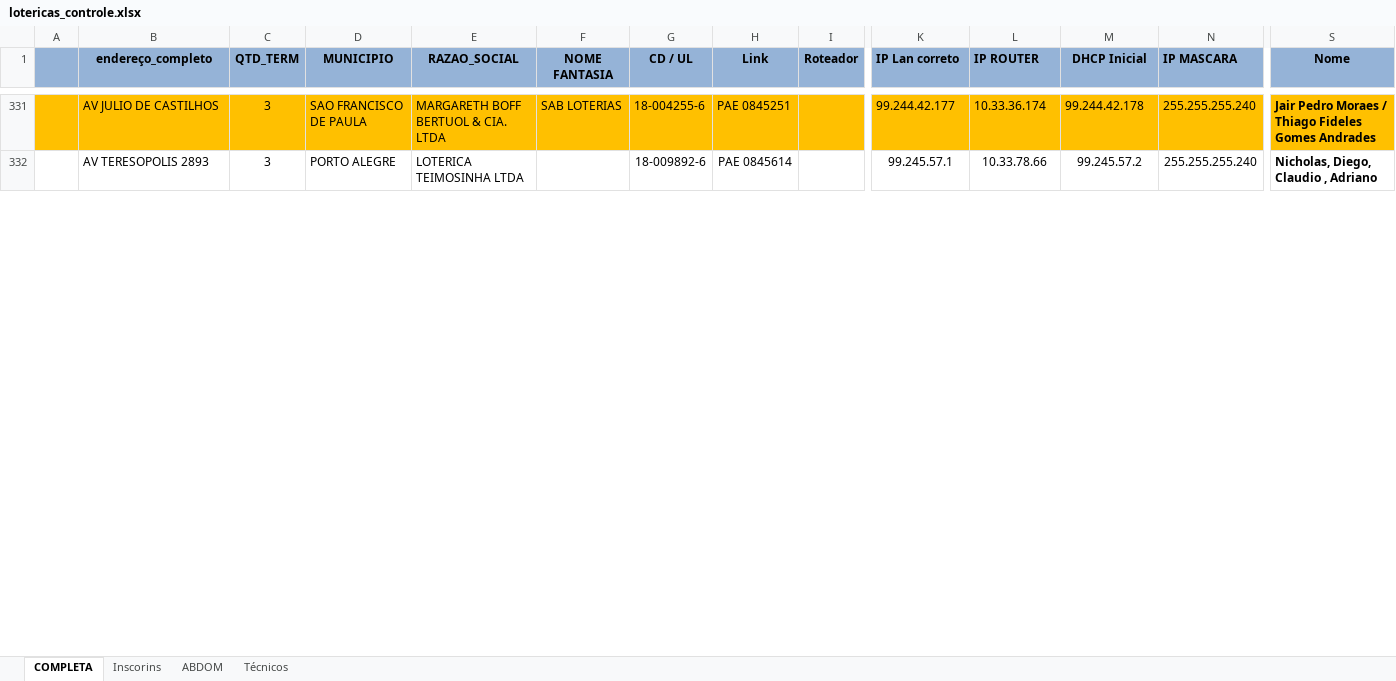
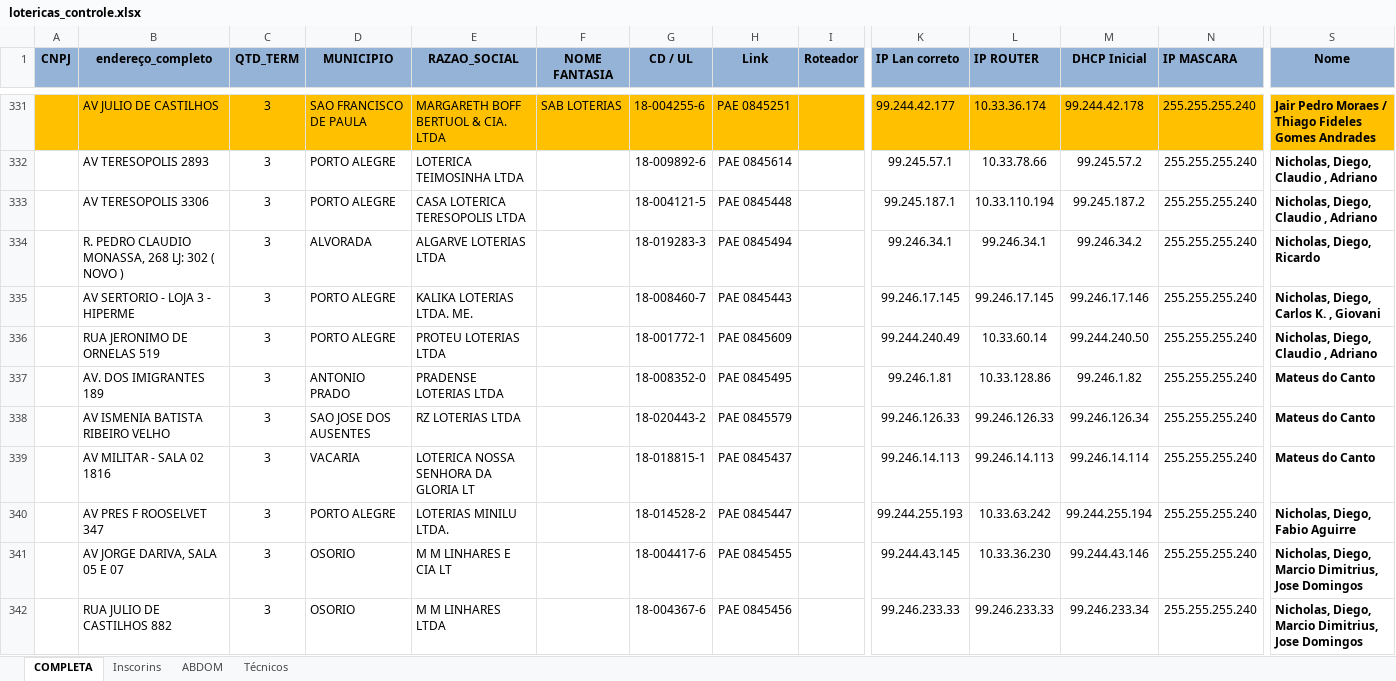
Before and after one commit to laaths/openpyxl_gbarc, an Excel workbook: Planilhas/lotericas_controle.xlsx, sheet COMPLETA, drawn as a sheet; only a part is shown, gaps mark what is left out; values as stored, in another font and other column widths than the file's, no borders; rows hold the shown columns only; the diff covers the shown part only; the diff names each change by its address in the sheet, - before the commit and + after, or states it on an @@ line.

```diff
--- a/Planilhas/lotericas_controle.xlsx (sheet COMPLETA)
+++ b/Planilhas/lotericas_controle.xlsx (sheet COMPLETA)
-A1: (empty)
+A1: CNPJ
+row 333:  | AV TERESOPOLIS 3306 | 3 | PORTO ALEGRE | CASA LOTERICA TERESOPOLIS LTDA |  | 18-004121-5 | PAE 0845448 |  | 99.245.187.1 | 10.33.110.194 | 99.245.187.2 | 255.255.255.240 | Nicholas, Diego, Claudio , Adriano
+row 334:  | R. PEDRO CLAUDIO MONASSA, 268 LJ: 302 ( NOVO ) | 3 | ALVORADA | ALGARVE LOTERIAS LTDA |  | 18-019283-3 | PAE 0845494 |  | 99.246.34.1 | 99.246.34.1 | 99.246.34.2 | 255.255.255.240 | Nicholas, Diego, Ricardo
+row 335:  | AV SERTORIO - LOJA 3 - HIPERME | 3 | PORTO ALEGRE | KALIKA LOTERIAS LTDA. ME. |  | 18-008460-7 | PAE 0845443 |  | 99.246.17.145 | 99.246.17.145 | 99.246.17.146 | 255.255.255.240 | Nicholas, Diego, Carlos K. , Giovani
+row 336:  | RUA JERONIMO DE ORNELAS 519 | 3 | PORTO ALEGRE | PROTEU LOTERIAS LTDA |  | 18-001772-1 | PAE 0845609 |  | 99.244.240.49 | 10.33.60.14 | 99.244.240.50 | 255.255.255.240 | Nicholas, Diego, Claudio , Adriano
+row 337:  | AV. DOS IMIGRANTES 189 | 3 | ANTONIO PRADO | PRADENSE LOTERIAS LTDA |  | 18-008352-0 | PAE 0845495 |  | 99.246.1.81 | 10.33.128.86 | 99.246.1.82 | 255.255.255.240 | Mateus do Canto
+row 338:  | AV ISMENIA BATISTA RIBEIRO VELHO | 3 | SAO JOSE DOS AUSENTES | RZ LOTERIAS LTDA |  | 18-020443-2 | PAE 0845579 |  | 99.246.126.33 | 99.246.126.33 | 99.246.126.34 | 255.255.255.240 | Mateus do Canto
+row 339:  | AV MILITAR - SALA 02 1816 | 3 | VACARIA | LOTERICA NOSSA SENHORA DA GLORIA LT |  | 18-018815-1 | PAE 0845437 |  | 99.246.14.113 | 99.246.14.113 | 99.246.14.114 | 255.255.255.240 | Mateus do Canto
+row 340:  | AV PRES F ROOSELVET 347 | 3 | PORTO ALEGRE | LOTERIAS MINILU LTDA. |  | 18-014528-2 | PAE 0845447 |  | 99.244.255.193 | 10.33.63.242 | 99.244.255.194 | 255.255.255.240 | Nicholas, Diego, Fabio Aguirre
+row 341:  | AV JORGE DARIVA, SALA 05 E 07 | 3 | OSORIO | M M LINHARES E CIA LT |  | 18-004417-6 | PAE 0845455 |  | 99.244.43.145 | 10.33.36.230 | 99.244.43.146 | 255.255.255.240 | Nicholas, Diego, Marcio Dimitrius, Jose Domingos
+row 342:  | RUA JULIO DE CASTILHOS 882 | 3 | OSORIO | M M LINHARES LTDA |  | 18-004367-6 | PAE 0845456 |  | 99.246.233.33 | 99.246.233.33 | 99.246.233.34 | 255.255.255.240 | Nicholas, Diego, Marcio Dimitrius, Jose Domingos
```
Also changed, not shown: 33 added rows, 18 edited cells and cell formats elsewhere in this sheet, Planilhas/copia.xlsx, 2 other files.
